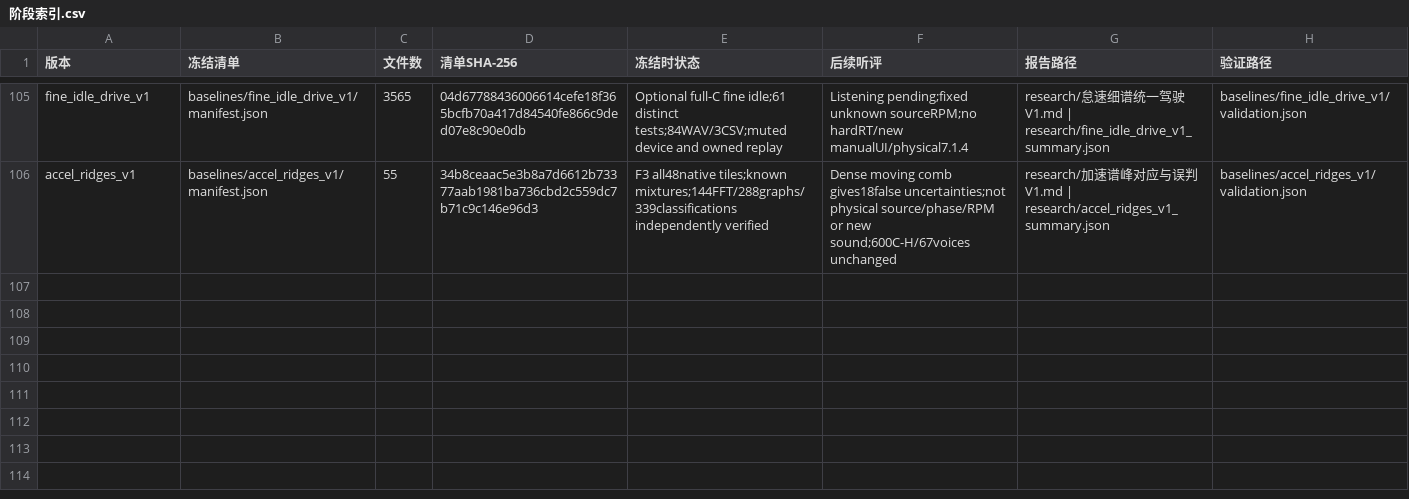
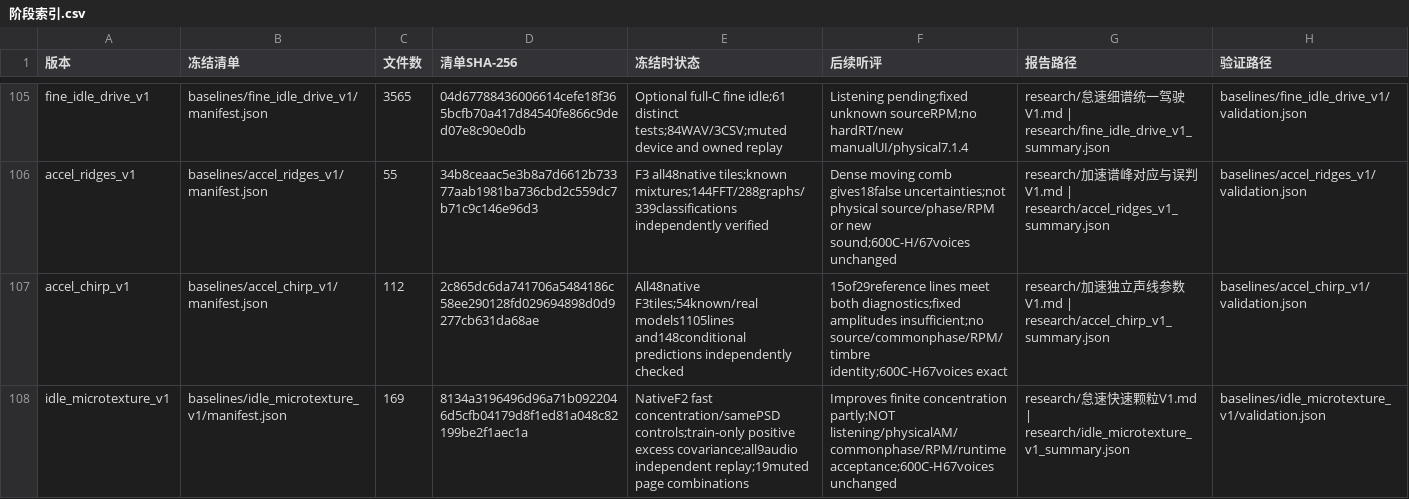
Before and after one commit to Kidrage/VehicleSoundLab, a CSV file: handoff/阶段索引.csv, drawn as a sheet; only a part is shown, gaps mark what is left out; the diff names each change by its address in the sheet, - before the commit and + after, or states it on an @@ line.

Commit message:
research: extract idle fast detail and audit acceleration chirps

```diff
--- a/handoff/阶段索引.csv
+++ b/handoff/阶段索引.csv
+row 107: accel_chirp_v1 | baselines/accel_chirp_v1/manifest.json | 112 | 2c865dc6da741706a5484186c58ee290128fd029694898d0d9277cb631da68ae | All48native F3tiles;54known/real models1105lines and148conditional predictions independently checked | 15of29reference lines meet both diagnostics;fixed amplitudes insufficient;no source/commonphase/RPM/timbre identity;600C-H67voices exact | research/加速独立声线参数V1.md | research/accel_chirp_v1_summary.json | baselines/accel_chirp_v1/validation.json
+row 108: idle_microtexture_v1 | baselines/idle_microtexture_v1/manifest.json | 169 | 8134a3196496d96a71b0922046d5cfb04179d8f1ed81a048c82199be2f1aec1a | NativeF2 fast concentration/samePSD controls;train-only positive excess covariance;all9audio independent replay;19muted page combinations | Improves finite concentration partly;NOT listening/physicalAM/commonphase/RPM/runtime acceptance;600C-H67voices unchanged | research/怠速快速颗粒V1.md | research/idle_microtexture_v1_summary.json | baselines/idle_microtexture_v1/validation.json
```
Also changed, not shown: 27 other files.
